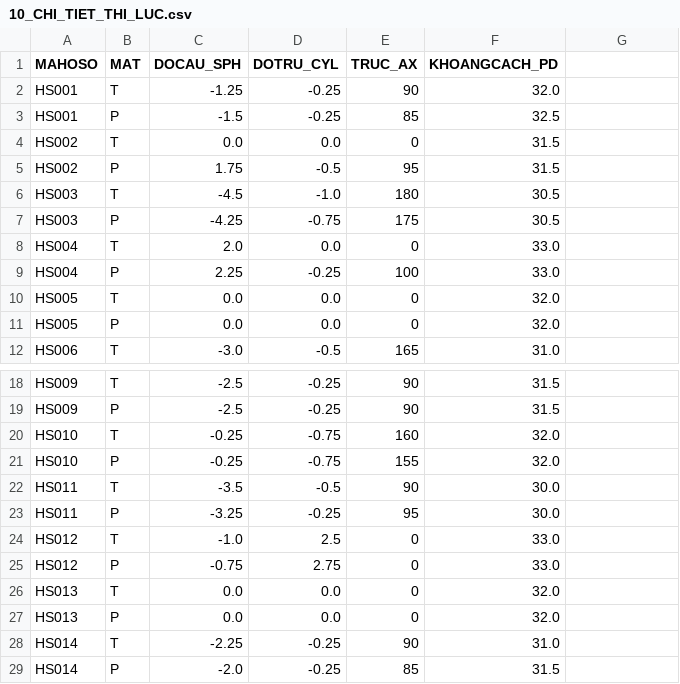
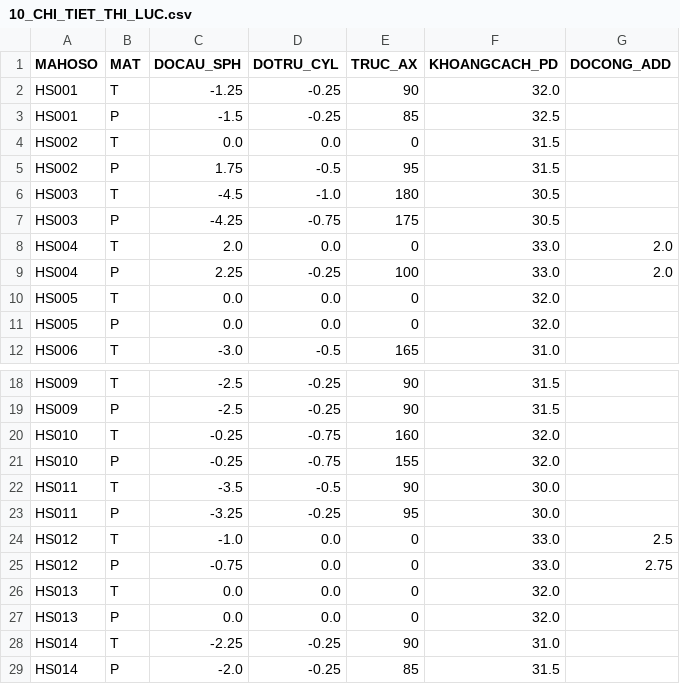
Before and after one commit to mkn67/doan, a CSV file: backend/src/main/resources/data/10_CHI_TIET_THI_LUC.csv, drawn as a sheet; only a part is shown, gaps mark what is left out; the diff names each change by its address in the sheet, - before the commit and + after, or states it on an @@ line.

```diff
--- a/backend/src/main/resources/data/10_CHI_TIET_THI_LUC.csv
+++ b/backend/src/main/resources/data/10_CHI_TIET_THI_LUC.csv
-G1: (empty)
+G1: DOCONG_ADD
-G8:G9 (DOCONG_ADD): (empty)
+G8:G9 (DOCONG_ADD): 2.0
-D24 (DOTRU_CYL): 2.5
+D24 (DOTRU_CYL): 0.0
-G24 (DOCONG_ADD): (empty)
+G24 (DOCONG_ADD): 2.5
-D25 (DOTRU_CYL): 2.75
+D25 (DOTRU_CYL): 0.0
-G25 (DOCONG_ADD): (empty)
+G25 (DOCONG_ADD): 2.75
```
Also changed, not shown: backend/src/main/resources/data/02_VAITRO.csv, backend/src/main/resources/data/04_TAI_KHOAN.csv, 20 other files.
